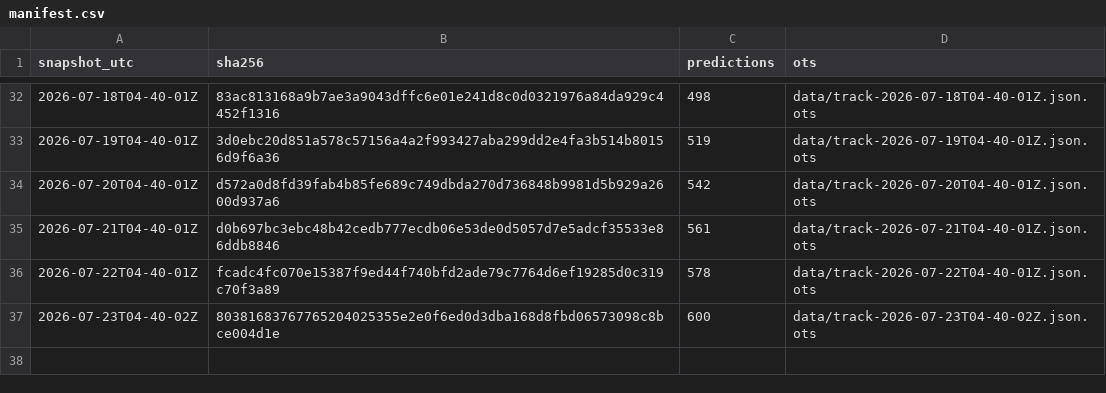
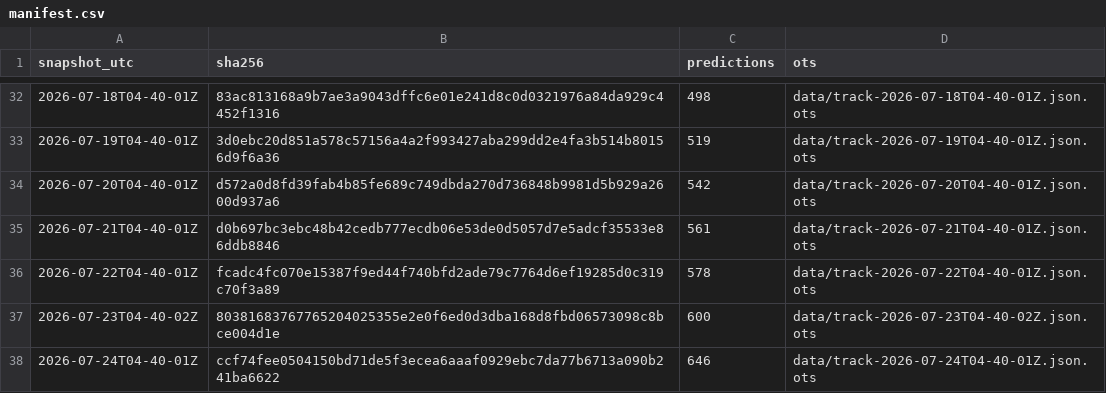
Before and after one commit to tipsaudit/track-record-public, a CSV file: manifest.csv, drawn as a sheet; only a part is shown, gaps mark what is left out.

Commit message:
track record snapshot 2026-07-24T04-40-01Z · 646 predictions · sha256 ccf74fee0504

```diff
--- a/manifest.csv
+++ b/manifest.csv
@@ -37 +37,2 @@ snapshot_utc,sha256,predictions,ots
 2026-07-23T04-40-02Z,80381683767765204025355e2e0f6ed0d3dba168d8fbd06573098c8bce004d1e,600,data/track-2026-07-23T04-40-02Z.json.ots
+2026-07-24T04-40-01Z,ccf74fee0504150bd71de5f3ecea6aaaf0929ebc7da77b6713a090b241ba6622,646,data/track-2026-07-24T04-40-01Z.json.ots
```
Also changed, not shown: 4 other files.
